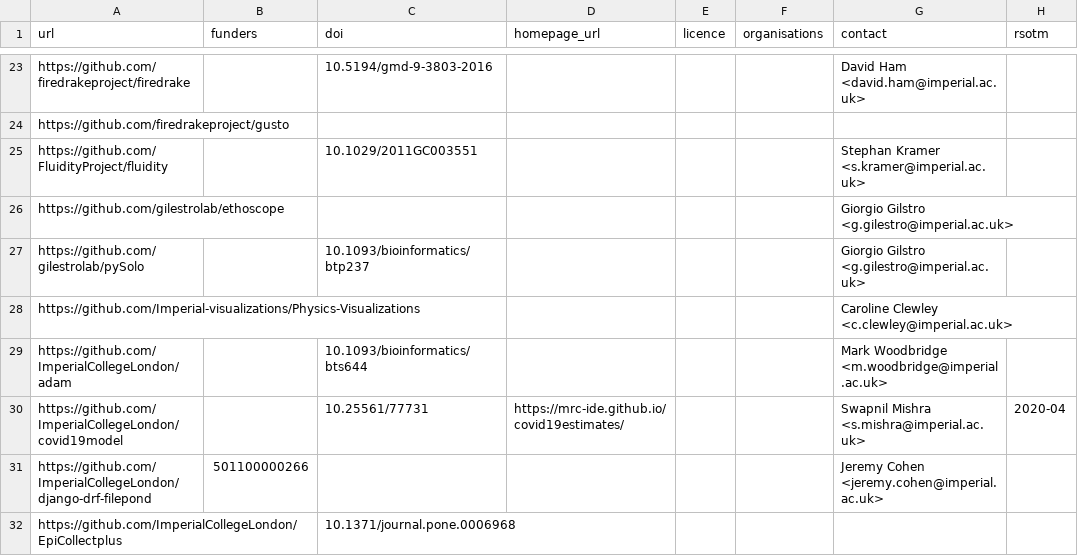
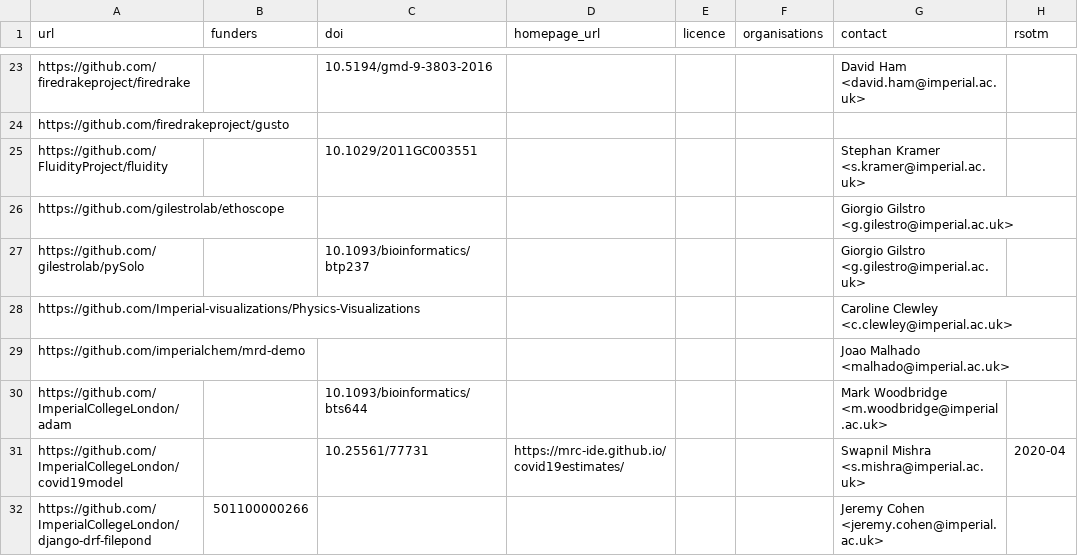
Before and after one commit to ImperialCollegeLondon/research-software-directory, a CSV file: repos.csv, drawn as a sheet; only a part is shown, gaps mark what is left out; the shorter side is filled out with more unchanged rows; the diff names each change by its address in the sheet, - before the commit and + after, or states it on an @@ line.

Commit message:
Add mrd-demo

```diff
--- a/repos.csv
+++ b/repos.csv
+row 29: https://github.com/imperialchem/mrd-demo |  |  |  |  |  | Joao Malhado <malhado@imperial.ac.uk>
```
